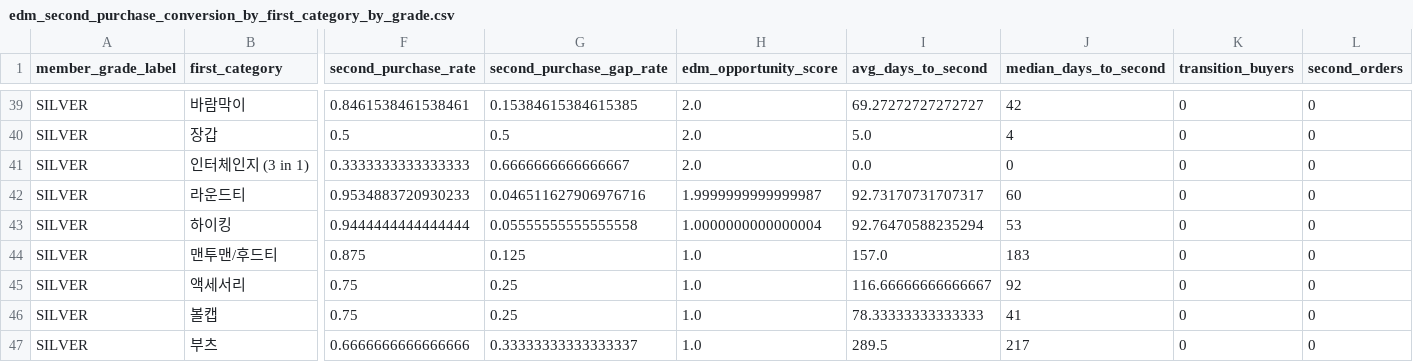
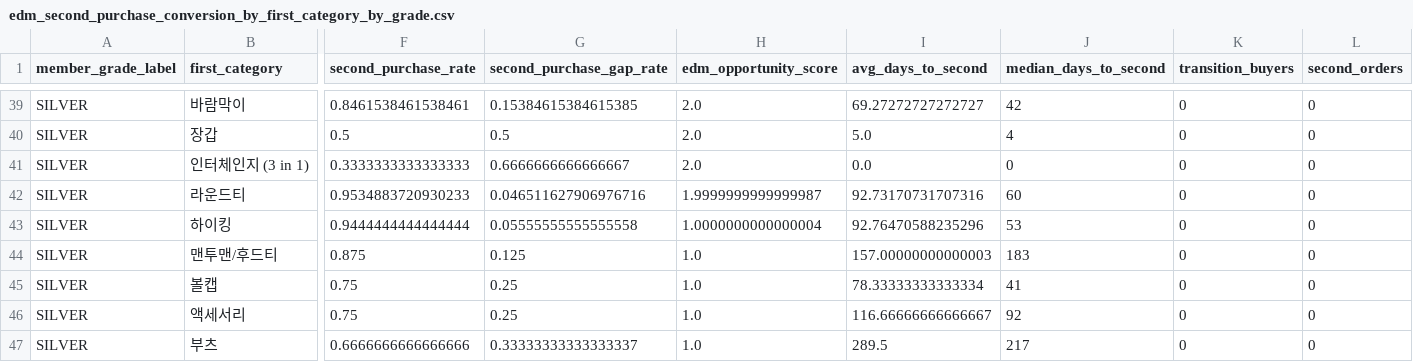
Before and after one commit to koreacolumbia-dotcom/E-comm-marketing-hub, a CSV file: reports/purchase_pattern/data/edm_second_purchase_conversion_by_first_category_by_grade.csv, drawn as a sheet; only a part is shown, gaps mark what is left out; removed rows and columns are numbered as before the commit, all else as after; rows hold the shown columns only; the diff covers the shown part only; the diff names each change by its address in the sheet, - before the commit and + after, or states it on an @@ line.

```diff
--- a/reports/purchase_pattern/data/edm_second_purchase_conversion_by_first_category_by_grade.csv
+++ b/reports/purchase_pattern/data/edm_second_purchase_conversion_by_first_category_by_grade.csv
-I42 (avg_days_to_second): 92.73170731707317
+I42 (avg_days_to_second): 92.73170731707316
-I43 (avg_days_to_second): 92.76470588235294
+I43 (avg_days_to_second): 92.76470588235296
-I44 (avg_days_to_second): 157.0
+I44 (avg_days_to_second): 157.00000000000003
+row 45: SILVER | 볼캡 | 0.75 | 0.25 | 1.0 | 78.33333333333334 | 41 | 0 | 0
-row 46: SILVER | 볼캡 | 0.75 | 0.25 | 1.0 | 78.33333333333333 | 41 | 0 | 0
```
Also changed, not shown: 24 edited cells elsewhere in this file, reports/purchase_pattern/data/edm_repeat_timing_by_first_category_by_grade.csv, reports/purchase_pattern/data/member_segments.csv, 49 other files.
